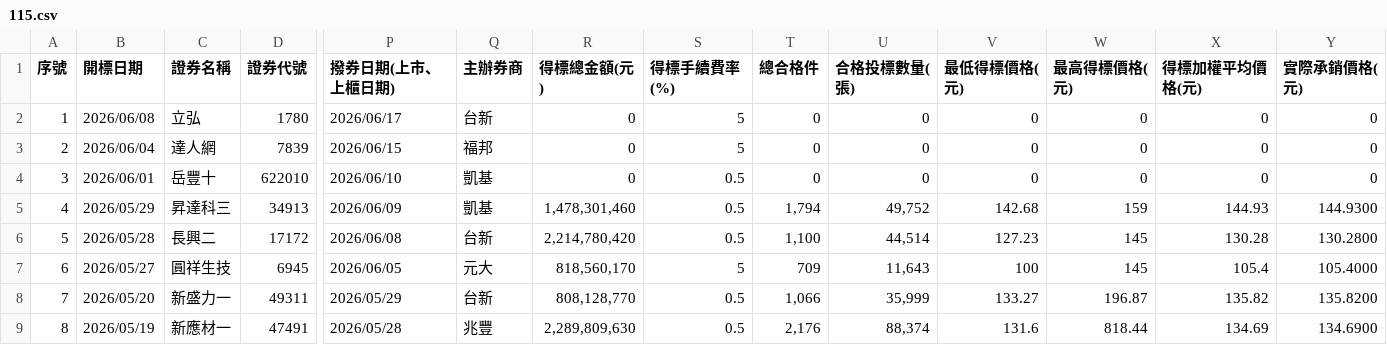
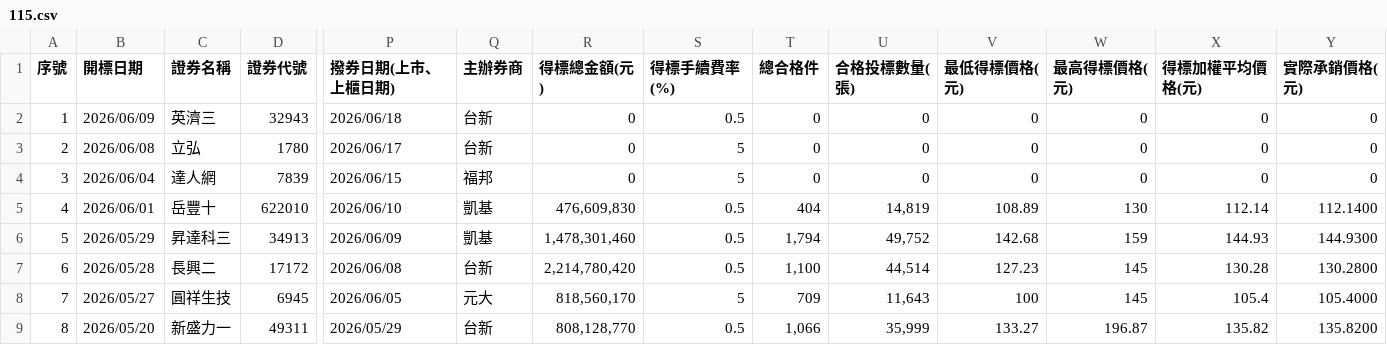
Before and after one commit to Aryido/auction, a CSV file: years/115.csv, drawn as a sheet; only a part is shown, gaps mark what is left out; the shorter side is filled out with more unchanged rows; addresses are those after the commit; rows hold the shown columns only; the diff names each change by its address in the sheet, - before the commit and + after, or states it on an @@ line.

```diff
--- a/years/115.csv
+++ b/years/115.csv
+row 2: 1 | 2026/06/09 | 英濟三 | 32943 | 2026/06/18 | 台新 | 0 | 0.5 | 0 | 0 | 0 | 0 | 0 | 0
@@ column A (序號) renumbered from row 3 down @@
-R5 (得標總金額(元)): 0
+R5 (得標總金額(元)): 476,609,830
-T5 (總合格件): 0
+T5 (總合格件): 404
-U5 (合格投標數量(張)): 0
+U5 (合格投標數量(張)): 14,819
-V5 (最低得標價格(元)): 0
+V5 (最低得標價格(元)): 108.89
-W5 (最高得標價格(元)): 0
+W5 (最高得標價格(元)): 130
-X5 (得標加權平均價格(元)): 0
+X5 (得標加權平均價格(元)): 112.14
-Y5 (實際承銷價格(元)): 0
+Y5 (實際承銷價格(元)): 112.1400
```
Also changed, not shown: years/final/merged.csv.
